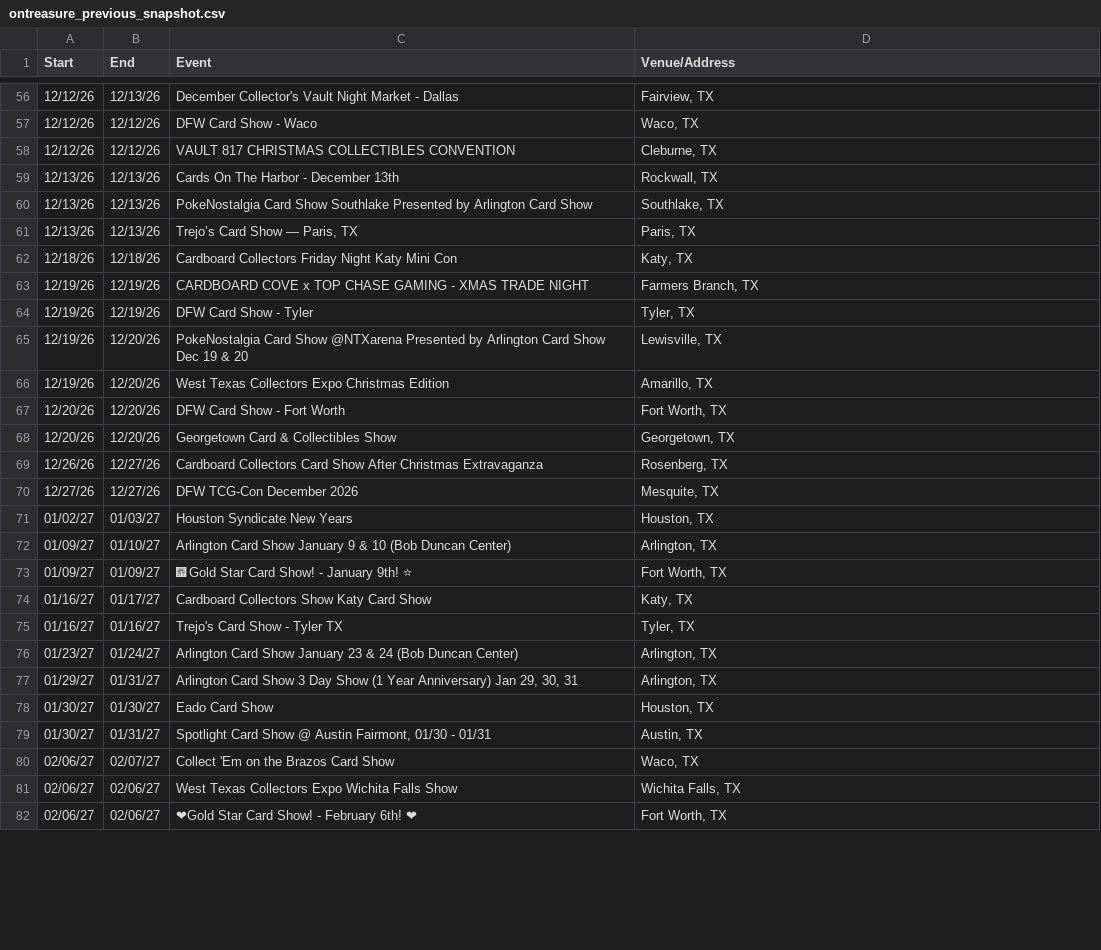
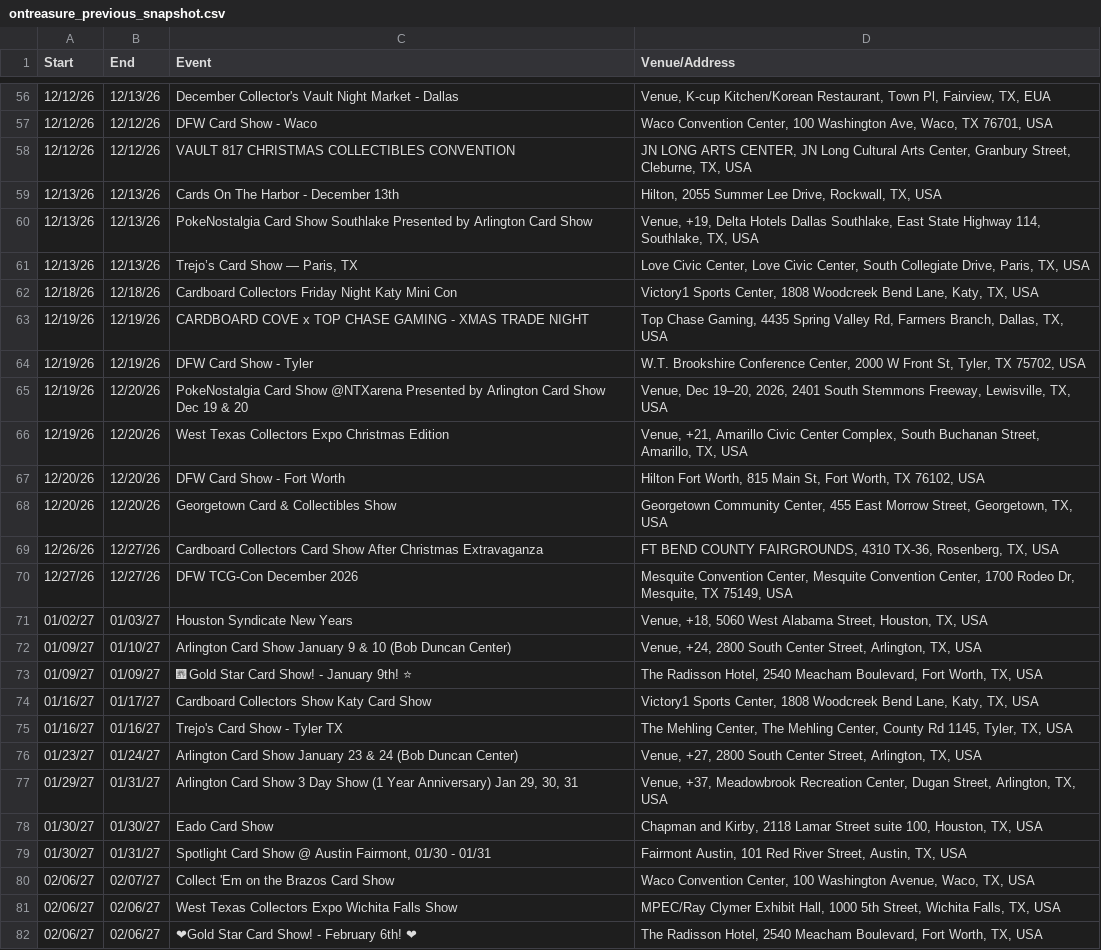
Before and after one commit to texasshowlocator/Texas-Show-Locator, a CSV file: data/ontreasure_previous_snapshot.csv, drawn as a sheet; only a part is shown, gaps mark what is left out; the diff covers the shown part only; the diff names each change by its address in the sheet, - before the commit and + after, or states it on an @@ line.

```diff
--- a/data/ontreasure_previous_snapshot.csv
+++ b/data/ontreasure_previous_snapshot.csv
-D56 (Venue/Address): Fairview, TX
+D56 (Venue/Address): Venue, K-cup Kitchen/Korean Restaurant, Town Pl, Fairview, TX, EUA
-D57 (Venue/Address): Waco, TX
+D57 (Venue/Address): Waco Convention Center, 100 Washington Ave, Waco, TX 76701, USA
-D58 (Venue/Address): Cleburne, TX
+D58 (Venue/Address): JN LONG ARTS CENTER, JN Long Cultural Arts Center, Granbury Street, Cleburne, TX, USA
-D59 (Venue/Address): Rockwall, TX
+D59 (Venue/Address): Hilton, 2055 Summer Lee Drive, Rockwall, TX, USA
-D60 (Venue/Address): Southlake, TX
+D60 (Venue/Address): Venue, +19, Delta Hotels Dallas Southlake, East State Highway 114, Southlake, TX, USA
-D61 (Venue/Address): Paris, TX
+D61 (Venue/Address): Love Civic Center, Love Civic Center, South Collegiate Drive, Paris, TX, USA
-D62 (Venue/Address): Katy, TX
+D62 (Venue/Address): Victory1 Sports Center, 1808 Woodcreek Bend Lane, Katy, TX, USA
-D63 (Venue/Address): Farmers Branch, TX
+D63 (Venue/Address): Top Chase Gaming, 4435 Spring Valley Rd, Farmers Branch, Dallas, TX, USA
-D64 (Venue/Address): Tyler, TX
+D64 (Venue/Address): W.T. Brookshire Conference Center, 2000 W Front St, Tyler, TX 75702, USA
-D65 (Venue/Address): Lewisville, TX
+D65 (Venue/Address): Venue, Dec 19–20, 2026, 2401 South Stemmons Freeway, Lewisville, TX, USA
-D66 (Venue/Address): Amarillo, TX
+D66 (Venue/Address): Venue, +21, Amarillo Civic Center Complex, South Buchanan Street, Amarillo, TX, USA
-D67 (Venue/Address): Fort Worth, TX
+D67 (Venue/Address): Hilton Fort Worth, 815 Main St, Fort Worth, TX 76102, USA
-D68 (Venue/Address): Georgetown, TX
+D68 (Venue/Address): Georgetown Community Center, 455 East Morrow Street, Georgetown, TX, USA
-D69 (Venue/Address): Rosenberg, TX
+D69 (Venue/Address): FT BEND COUNTY FAIRGROUNDS, 4310 TX-36, Rosenberg, TX, USA
-D70 (Venue/Address): Mesquite, TX
+D70 (Venue/Address): Mesquite Convention Center, Mesquite Convention Center, 1700 Rodeo Dr, Mesquite, TX 75149, USA
-D71 (Venue/Address): Houston, TX
+D71 (Venue/Address): Venue, +18, 5060 West Alabama Street, Houston, TX, USA
-D72 (Venue/Address): Arlington, TX
+D72 (Venue/Address): Venue, +24, 2800 South Center Street, Arlington, TX, USA
-D73 (Venue/Address): Fort Worth, TX
+D73 (Venue/Address): The Radisson Hotel, 2540 Meacham Boulevard, Fort Worth, TX, USA
-D74 (Venue/Address): Katy, TX
+D74 (Venue/Address): Victory1 Sports Center, 1808 Woodcreek Bend Lane, Katy, TX, USA
-D75 (Venue/Address): Tyler, TX
+D75 (Venue/Address): The Mehling Center, The Mehling Center, County Rd 1145, Tyler, TX, USA
-D76 (Venue/Address): Arlington, TX
+D76 (Venue/Address): Venue, +27, 2800 South Center Street, Arlington, TX, USA
-D77 (Venue/Address): Arlington, TX
+D77 (Venue/Address): Venue, +37, Meadowbrook Recreation Center, Dugan Street, Arlington, TX, USA
-D78 (Venue/Address): Houston, TX
+D78 (Venue/Address): Chapman and Kirby, 2118 Lamar Street suite 100, Houston, TX, USA
-D79 (Venue/Address): Austin, TX
+D79 (Venue/Address): Fairmont Austin, 101 Red River Street, Austin, TX, USA
-D80 (Venue/Address): Waco, TX
+D80 (Venue/Address): Waco Convention Center, 100 Washington Avenue, Waco, TX, USA
-D81 (Venue/Address): Wichita Falls, TX
+D81 (Venue/Address): MPEC/Ray Clymer Exhibit Hall, 1000 5th Street, Wichita Falls, TX, USA
-D82 (Venue/Address): Fort Worth, TX
+D82 (Venue/Address): The Radisson Hotel, 2540 Meacham Boulevard, Fort Worth, TX, USA
```
Also changed, not shown: 74 edited cells elsewhere in this file.
